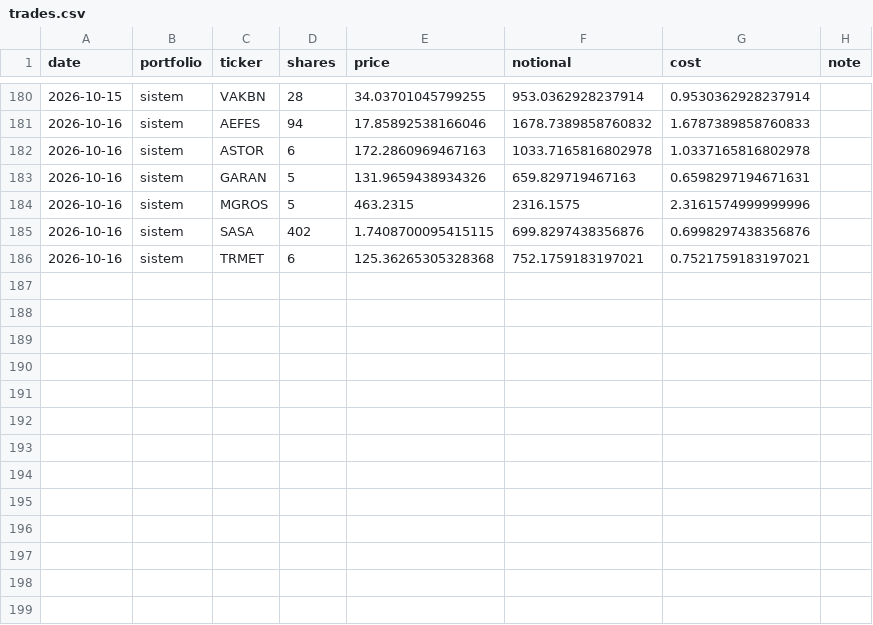
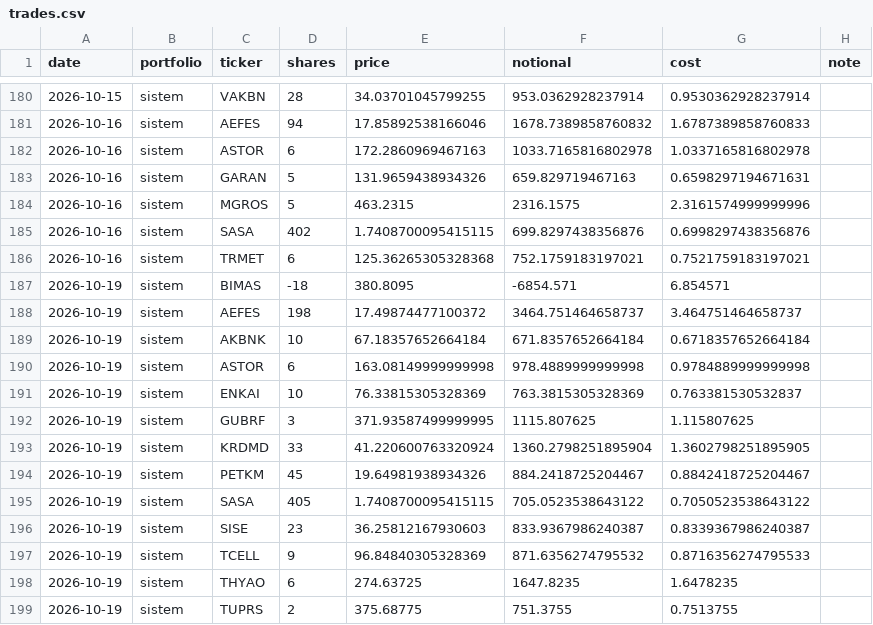
Before and after one commit to efehandereci-arch/meta-labeling-research, a CSV file: paper/trades.csv, drawn as a sheet; only a part is shown, gaps mark what is left out.

```diff
--- a/paper/trades.csv
+++ b/paper/trades.csv
@@ -186 +186,14 @@ date,portfolio,ticker,shares,price,notional,cost,note
 2026-10-16,sistem,TRMET,6,125.36265305328368,752.1759183197021,0.7521759183197021,
+2026-10-19,sistem,BIMAS,-18,380.8095,-6854.571,6.854571,
+2026-10-19,sistem,AEFES,198,17.49874477100372,3464.751464658737,3.464751464658737,
+2026-10-19,sistem,AKBNK,10,67.18357652664184,671.8357652664184,0.6718357652664184,
+2026-10-19,sistem,ASTOR,6,163.08149999999998,978.4889999999998,0.9784889999999998,
+2026-10-19,sistem,ENKAI,10,76.33815305328369,763.3815305328369,0.763381530532837,
+2026-10-19,sistem,GUBRF,3,371.93587499999995,1115.807625,1.115807625,
+2026-10-19,sistem,KRDMD,33,41.220600763320924,1360.2798251895904,1.3602798251895905,
+2026-10-19,sistem,PETKM,45,19.64981938934326,884.2418725204467,0.8842418725204467,
+2026-10-19,sistem,SASA,405,1.7408700095415115,705.0523538643122,0.7050523538643122,
+2026-10-19,sistem,SISE,23,36.25812167930603,833.9367986240387,0.8339367986240387,
+2026-10-19,sistem,TCELL,9,96.84840305328369,871.6356274795532,0.8716356274795533,
+2026-10-19,sistem,THYAO,6,274.63725,1647.8235,1.6478235,
+2026-10-19,sistem,TUPRS,2,375.68775,751.3755,0.7513755,
```
Also changed, not shown: paper/decisions.csv, paper/equity.csv, 2 other files.
